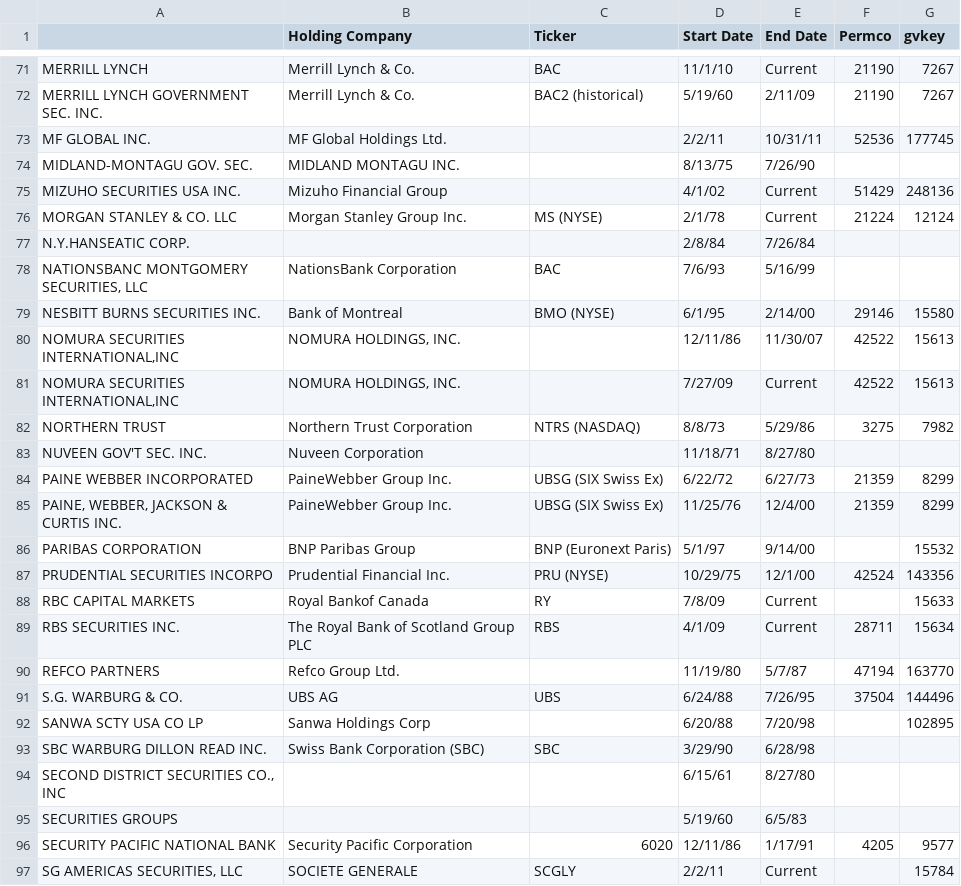
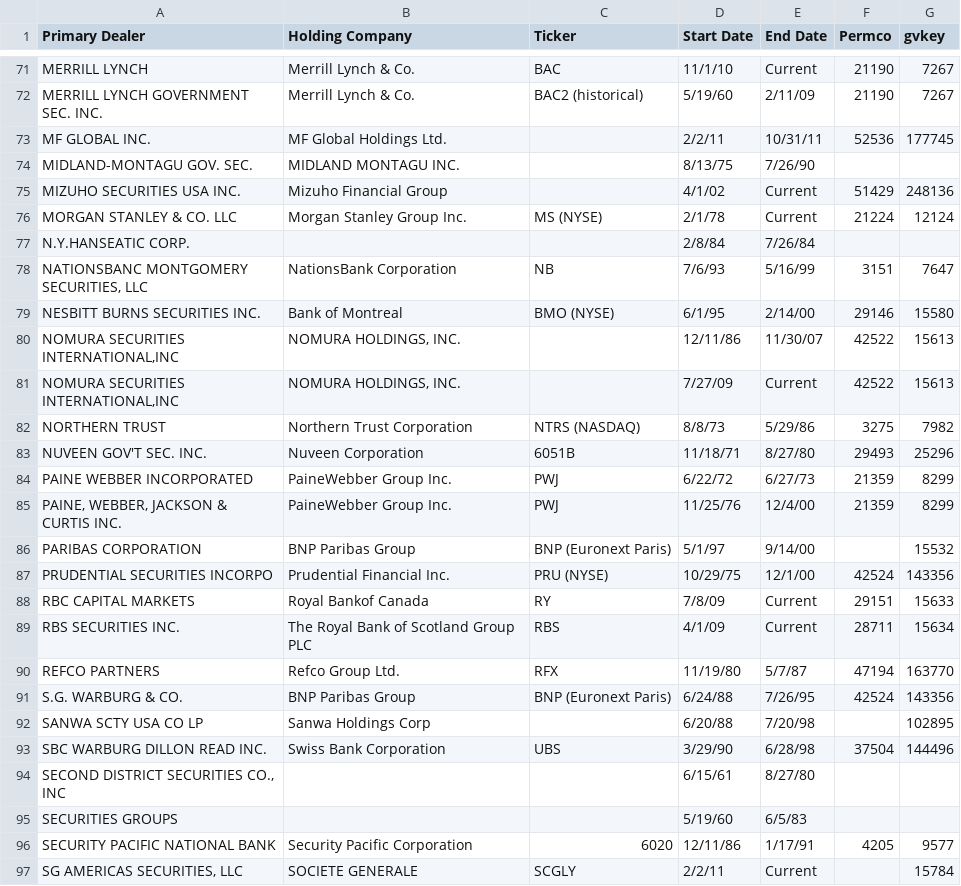
Before and after one commit to 1scarecrow1/intermediary-asset-pricing, a CSV file: data/manual/ticks_v2.csv, drawn as a sheet; only a part is shown, gaps mark what is left out; the diff covers the shown part only.

```diff
--- a/data/manual/ticks_v2.csv
+++ b/data/manual/ticks_v2.csv
@@ -1 +1 @@
- ,Holding Company,Ticker,Start Date,End Date,Permco,gvkey
+Primary Dealer,Holding Company,Ticker,Start Date,End Date,Permco,gvkey
@@ -77,3 +77,3 @@ MORGAN STANLEY & CO. LLC,Morgan Stanley Group Inc.,MS (NYSE),2/1/78,Current,2122
 N.Y.HANSEATIC CORP.,,,2/8/84,7/26/84,,
-"NATIONSBANC MONTGOMERY SECURITIES, LLC",NationsBank Corporation,BAC,7/6/93,5/16/99,,
+"NATIONSBANC MONTGOMERY SECURITIES, LLC",NationsBank Corporation,NB,7/6/93,5/16/99,3151,7647
 NESBITT BURNS SECURITIES INC.,Bank of Montreal,BMO (NYSE),6/1/95,2/14/00,29146,15580
@@ -82,13 +82,13 @@ NESBITT BURNS SECURITIES INC.,Bank of Montreal,BMO (NYSE),6/1/95,2/14/00,29146,1
 NORTHERN TRUST,Northern Trust Corporation,NTRS (NASDAQ),8/8/73,5/29/86,3275,7982
-NUVEEN GOV'T SEC. INC.,Nuveen Corporation,,11/18/71,8/27/80,,
-PAINE WEBBER INCORPORATED ,PaineWebber Group Inc.,UBSG (SIX Swiss Ex),6/22/72,6/27/73,21359,8299
-"PAINE, WEBBER, JACKSON & CURTIS INC.",PaineWebber Group Inc.,UBSG (SIX Swiss Ex),11/25/76,12/4/00,21359,8299
+NUVEEN GOV'T SEC. INC.,Nuveen Corporation,6051B,11/18/71,8/27/80,29493,25296
+PAINE WEBBER INCORPORATED ,PaineWebber Group Inc.,PWJ,6/22/72,6/27/73,21359,8299
+"PAINE, WEBBER, JACKSON & CURTIS INC.",PaineWebber Group Inc.,PWJ,11/25/76,12/4/00,21359,8299
 PARIBAS CORPORATION,BNP Paribas Group,BNP (Euronext Paris),5/1/97,9/14/00,,15532
 PRUDENTIAL SECURITIES INCORPO,Prudential Financial Inc.,PRU (NYSE),10/29/75,12/1/00,42524,143356
-RBC CAPITAL MARKETS,Royal Bankof Canada,RY,7/8/09,Current,,15633
+RBC CAPITAL MARKETS,Royal Bankof Canada,RY,7/8/09,Current,29151,15633
 RBS SECURITIES INC.,The Royal Bank of Scotland Group PLC,RBS,4/1/09,Current,28711,15634
-REFCO PARTNERS,Refco Group Ltd.,,11/19/80,5/7/87,47194,163770
-S.G. WARBURG & CO.,UBS AG,UBS,6/24/88,7/26/95,37504,144496
+REFCO PARTNERS,Refco Group Ltd.,RFX,11/19/80,5/7/87,47194,163770
+S.G. WARBURG & CO.,BNP Paribas Group,BNP (Euronext Paris),6/24/88,7/26/95,42524,143356
 SANWA SCTY USA CO LP,Sanwa Holdings Corp,,6/20/88,7/20/98,,102895
-SBC WARBURG DILLON READ INC.,Swiss Bank Corporation (SBC),SBC,3/29/90,6/28/98,,
+SBC WARBURG DILLON READ INC.,Swiss Bank Corporation ,UBS,3/29/90,6/28/98,37504,144496
 "SECOND DISTRICT SECURITIES CO., INC ",,,6/15/61,8/27/80,,
```
Also changed, not shown: 1 added row, 1 removed row and 58 edited cells elsewhere in this file, 3 other files.
